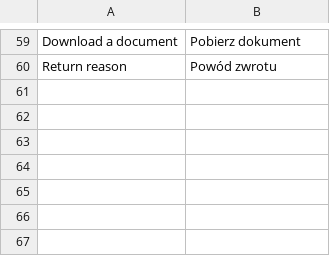
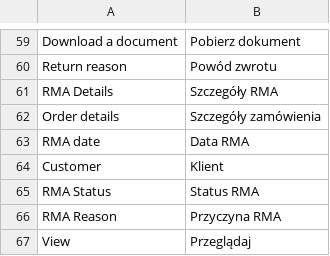
Before and after one commit to stanislawantoniak/maax, a CSV file: app/locale/pl_PL/Zolago_Rma.csv, drawn as a sheet; only a part is shown, gaps mark what is left out; the diff names each change by its address in the sheet, - before the commit and + after, or states it on an @@ line.

Commit message:
Added some translation for vendor portal

```diff
--- a/app/locale/pl_PL/Zolago_Rma.csv
+++ b/app/locale/pl_PL/Zolago_Rma.csv
+row 61: RMA Details | Szczegóły RMA
+row 62: Order details | Szczegóły zamówienia
+row 63: RMA date | Data RMA
+row 64: Customer | Klient
+row 65: RMA Status | Status RMA
+row 66: RMA Reason | Przyczyna RMA
+row 67: View | Przeglądaj
```
